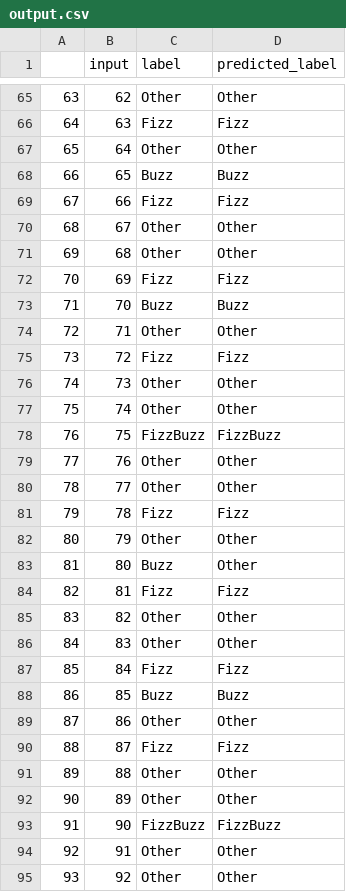
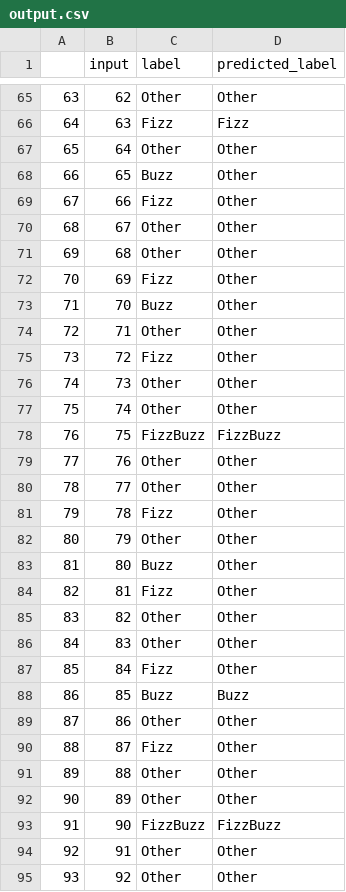
Before and after one commit to nullbringer/UB_Courses, a CSV file: CSE_574_Intro_to_Machine_Learning/HomeWork_1/output.csv, drawn as a sheet; only a part is shown, gaps mark what is left out; the diff covers the shown part only.

```diff
--- a/CSE_574_Intro_to_Machine_Learning/HomeWork_1/output.csv
+++ b/CSE_574_Intro_to_Machine_Learning/HomeWork_1/output.csv
@@ -67,10 +67,10 @@
 65,64,Other,Other
-66,65,Buzz,Buzz
-67,66,Fizz,Fizz
+66,65,Buzz,Other
+67,66,Fizz,Other
 68,67,Other,Other
 69,68,Other,Other
-70,69,Fizz,Fizz
-71,70,Buzz,Buzz
+70,69,Fizz,Other
+71,70,Buzz,Other
 72,71,Other,Other
-73,72,Fizz,Fizz
+73,72,Fizz,Other
 74,73,Other,Other
@@ -80,12 +80,12 @@
 78,77,Other,Other
-79,78,Fizz,Fizz
+79,78,Fizz,Other
 80,79,Other,Other
 81,80,Buzz,Other
-82,81,Fizz,Fizz
+82,81,Fizz,Other
 83,82,Other,Other
 84,83,Other,Other
-85,84,Fizz,Fizz
+85,84,Fizz,Other
 86,85,Buzz,Buzz
 87,86,Other,Other
-88,87,Fizz,Fizz
+88,87,Fizz,Other
 89,88,Other,Other
```
Also changed, not shown: 8 edited cells elsewhere in this file, 50 other files.
